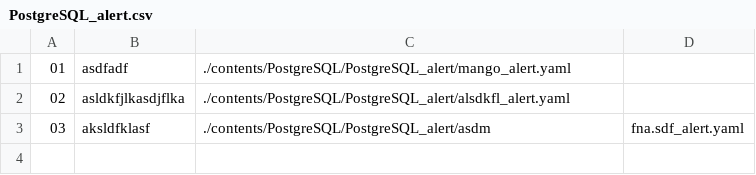
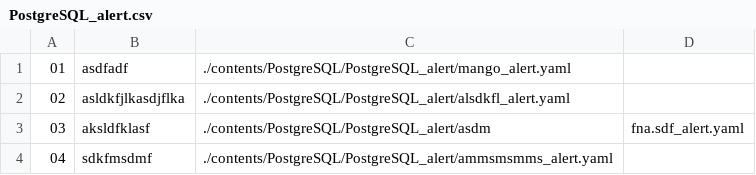
Before and after one commit to NexClipper/exporterhub.io, a CSV file: contents/PostgreSQL/PostgreSQL_alert/PostgreSQL_alert.csv, drawn as a sheet; the diff names each change by its address in the sheet, - before the commit and + after, or states it on an @@ line.

Commit message:
wip

```diff
--- a/contents/PostgreSQL/PostgreSQL_alert/PostgreSQL_alert.csv
+++ b/contents/PostgreSQL/PostgreSQL_alert/PostgreSQL_alert.csv
+row 4: 04 | sdkfmsdmf | ./contents/PostgreSQL/PostgreSQL_alert/ammsmsmms_alert.yaml
```
